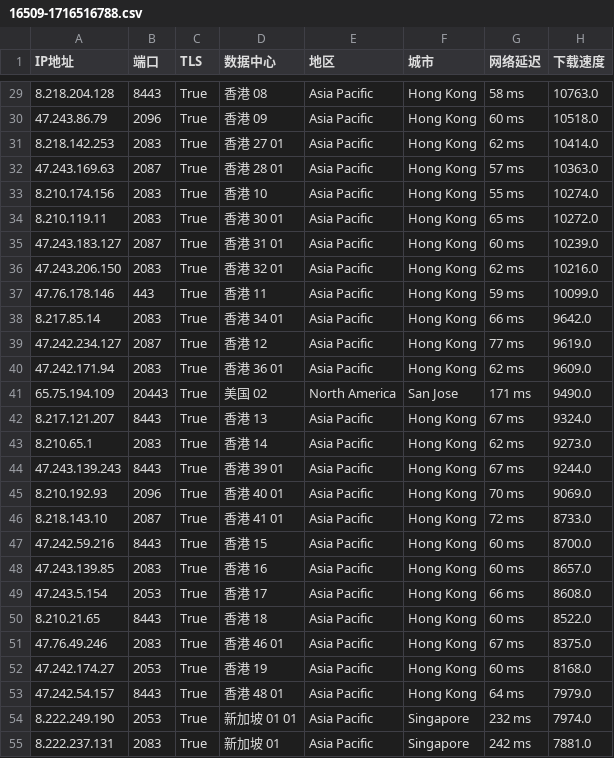
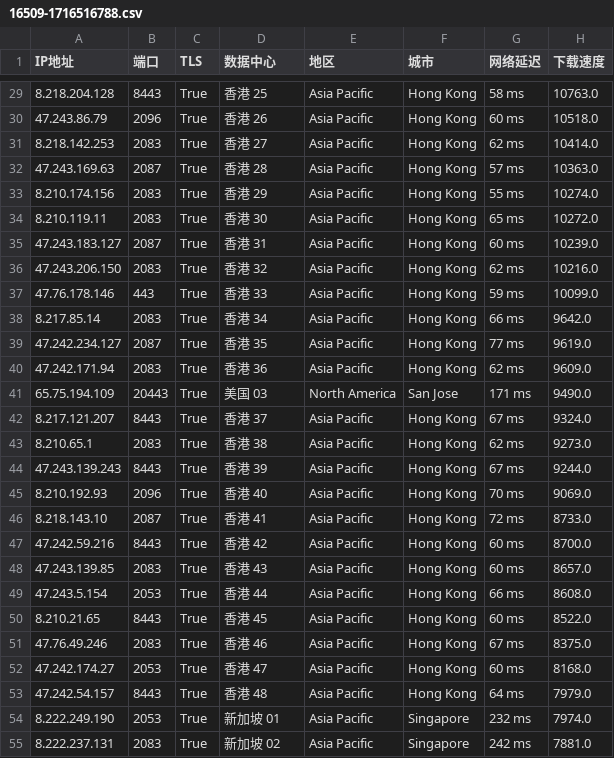
Before and after one commit to QKF1996/savefile, a CSV file: 16509-1716516788.csv, drawn as a sheet; only a part is shown, gaps mark what is left out; the diff covers the shown part only.

```diff
--- a/16509-1716516788.csv
+++ b/16509-1716516788.csv
@@ -29,27 +29,27 @@ IP地址,端口,TLS,数据中心,地区,城市,网络延迟,下载速度
-8.218.204.128,8443,True,香港 08,Asia Pacific,Hong Kong,58 ms,10763.0
-47.243.86.79,2096,True,香港 09,Asia Pacific,Hong Kong,60 ms,10518.0
-8.218.142.253,2083,True,香港 27 01,Asia Pacific,Hong Kong,62 ms,10414.0
-47.243.169.63,2087,True,香港 28 01,Asia Pacific,Hong Kong,57 ms,10363.0
-8.210.174.156,2083,True,香港 10,Asia Pacific,Hong Kong,55 ms,10274.0
-8.210.119.11,2083,True,香港 30 01,Asia Pacific,Hong Kong,65 ms,10272.0
-47.243.183.127,2087,True,香港 31 01,Asia Pacific,Hong Kong,60 ms,10239.0
-47.243.206.150,2083,True,香港 32 01,Asia Pacific,Hong Kong,62 ms,10216.0
-47.76.178.146,443,True,香港 11,Asia Pacific,Hong Kong,59 ms,10099.0
-8.217.85.14,2083,True,香港 34 01,Asia Pacific,Hong Kong,66 ms,9642.0
-47.242.234.127,2087,True,香港 12,Asia Pacific,Hong Kong,77 ms,9619.0
-47.242.171.94,2083,True,香港 36 01,Asia Pacific,Hong Kong,62 ms,9609.0
-65.75.194.109,20443,True,美国 02,North America,San Jose,171 ms,9490.0
-8.217.121.207,8443,True,香港 13,Asia Pacific,Hong Kong,67 ms,9324.0
-8.210.65.1,2083,True,香港 14,Asia Pacific,Hong Kong,62 ms,9273.0
-47.243.139.243,8443,True,香港 39 01,Asia Pacific,Hong Kong,67 ms,9244.0
-8.210.192.93,2096,True,香港 40 01,Asia Pacific,Hong Kong,70 ms,9069.0
-8.218.143.10,2087,True,香港 41 01,Asia Pacific,Hong Kong,72 ms,8733.0
-47.242.59.216,8443,True,香港 15,Asia Pacific,Hong Kong,60 ms,8700.0
-47.243.139.85,2083,True,香港 16,Asia Pacific,Hong Kong,60 ms,8657.0
-47.243.5.154,2053,True,香港 17,Asia Pacific,Hong Kong,66 ms,8608.0
-8.210.21.65,8443,True,香港 18,Asia Pacific,Hong Kong,60 ms,8522.0
-47.76.49.246,2083,True,香港 46 01,Asia Pacific,Hong Kong,67 ms,8375.0
-47.242.174.27,2053,True,香港 19,Asia Pacific,Hong Kong,60 ms,8168.0
-47.242.54.157,8443,True,香港 48 01,Asia Pacific,Hong Kong,64 ms,7979.0
-8.222.249.190,2053,True,新加坡 01 01,Asia Pacific,Singapore,232 ms,7974.0
-8.222.237.131,2083,True,新加坡 01,Asia Pacific,Singapore,242 ms,7881.0
+8.218.204.128,8443,True,香港 25,Asia Pacific,Hong Kong,58 ms,10763.0
+47.243.86.79,2096,True,香港 26,Asia Pacific,Hong Kong,60 ms,10518.0
+8.218.142.253,2083,True,香港 27,Asia Pacific,Hong Kong,62 ms,10414.0
+47.243.169.63,2087,True,香港 28,Asia Pacific,Hong Kong,57 ms,10363.0
+8.210.174.156,2083,True,香港 29,Asia Pacific,Hong Kong,55 ms,10274.0
+8.210.119.11,2083,True,香港 30,Asia Pacific,Hong Kong,65 ms,10272.0
+47.243.183.127,2087,True,香港 31,Asia Pacific,Hong Kong,60 ms,10239.0
+47.243.206.150,2083,True,香港 32,Asia Pacific,Hong Kong,62 ms,10216.0
+47.76.178.146,443,True,香港 33,Asia Pacific,Hong Kong,59 ms,10099.0
+8.217.85.14,2083,True,香港 34,Asia Pacific,Hong Kong,66 ms,9642.0
+47.242.234.127,2087,True,香港 35,Asia Pacific,Hong Kong,77 ms,9619.0
+47.242.171.94,2083,True,香港 36,Asia Pacific,Hong Kong,62 ms,9609.0
+65.75.194.109,20443,True,美国 03,North America,San Jose,171 ms,9490.0
+8.217.121.207,8443,True,香港 37,Asia Pacific,Hong Kong,67 ms,9324.0
+8.210.65.1,2083,True,香港 38,Asia Pacific,Hong Kong,62 ms,9273.0
+47.243.139.243,8443,True,香港 39,Asia Pacific,Hong Kong,67 ms,9244.0
+8.210.192.93,2096,True,香港 40,Asia Pacific,Hong Kong,70 ms,9069.0
+8.218.143.10,2087,True,香港 41,Asia Pacific,Hong Kong,72 ms,8733.0
+47.242.59.216,8443,True,香港 42,Asia Pacific,Hong Kong,60 ms,8700.0
+47.243.139.85,2083,True,香港 43,Asia Pacific,Hong Kong,60 ms,8657.0
+47.243.5.154,2053,True,香港 44,Asia Pacific,Hong Kong,66 ms,8608.0
+8.210.21.65,8443,True,香港 45,Asia Pacific,Hong Kong,60 ms,8522.0
+47.76.49.246,2083,True,香港 46,Asia Pacific,Hong Kong,67 ms,8375.0
+47.242.174.27,2053,True,香港 47,Asia Pacific,Hong Kong,60 ms,8168.0
+47.242.54.157,8443,True,香港 48,Asia Pacific,Hong Kong,64 ms,7979.0
+8.222.249.190,2053,True,新加坡 01,Asia Pacific,Singapore,232 ms,7974.0
+8.222.237.131,2083,True,新加坡 02,Asia Pacific,Singapore,242 ms,7881.0
```
Also changed, not shown: 71 edited cells elsewhere in this file.
